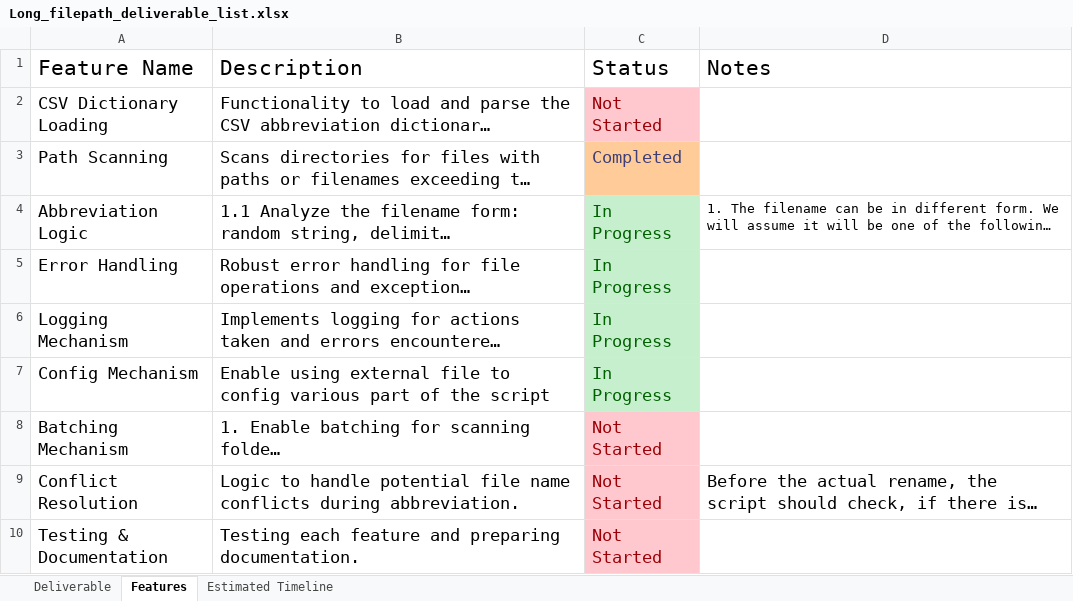
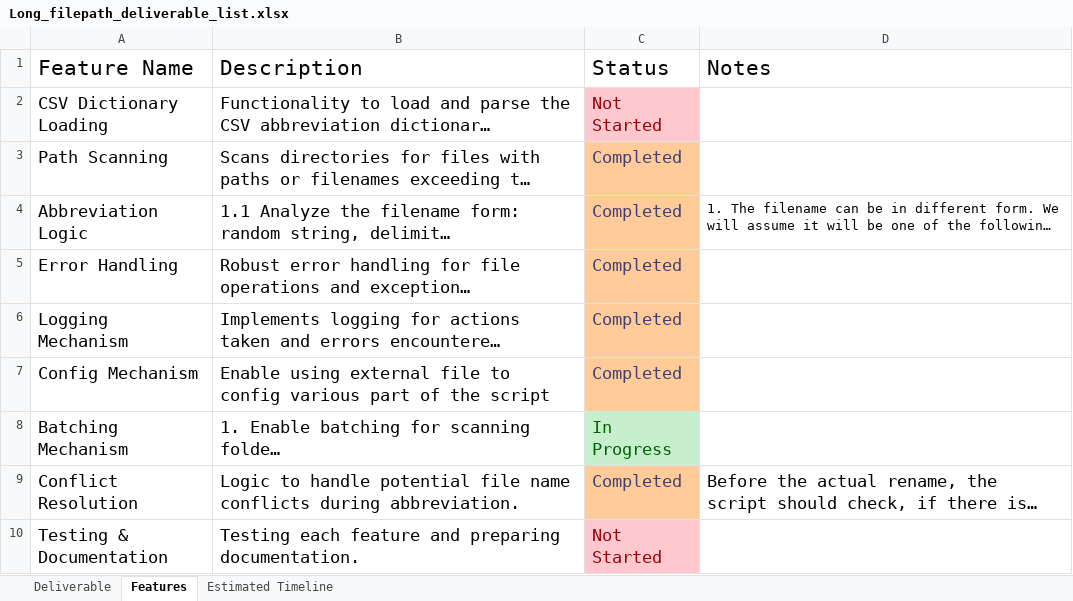
Before and after one commit to Manekineko-mk1/LongFilepathShorterner, an Excel workbook: diagrams/Long_filepath_deliverable_list.xlsx, sheet Features, drawn as a sheet; long unchanged cells end in …; values as stored, in another font and other column widths than the file's, no borders; the diff names each change by its address in the sheet, - before the commit and + after, or states it on an @@ line.

```diff
--- a/diagrams/Long_filepath_deliverable_list.xlsx (sheet Features)
+++ b/diagrams/Long_filepath_deliverable_list.xlsx (sheet Features)
-C4:C7 (Status): In Progress
+C4:C7 (Status): Completed
@@ C4:C7 fill: #C6EFCE → #FFCC99, text colour: #006100 → #3F3F76 @@
-C8 (Status): Not Started
+C8 (Status): In Progress
@@ C8 fill: #FFC7CE → #C6EFCE, text colour: #9C0006 → #006100 @@
-C9 (Status): Not Started
+C9 (Status): Completed
@@ C9 fill: #FFC7CE → #FFCC99, text colour: #9C0006 → #3F3F76 @@
```
Also changed, not shown: sheet Deliverable, sheet Estimated Timeline.
